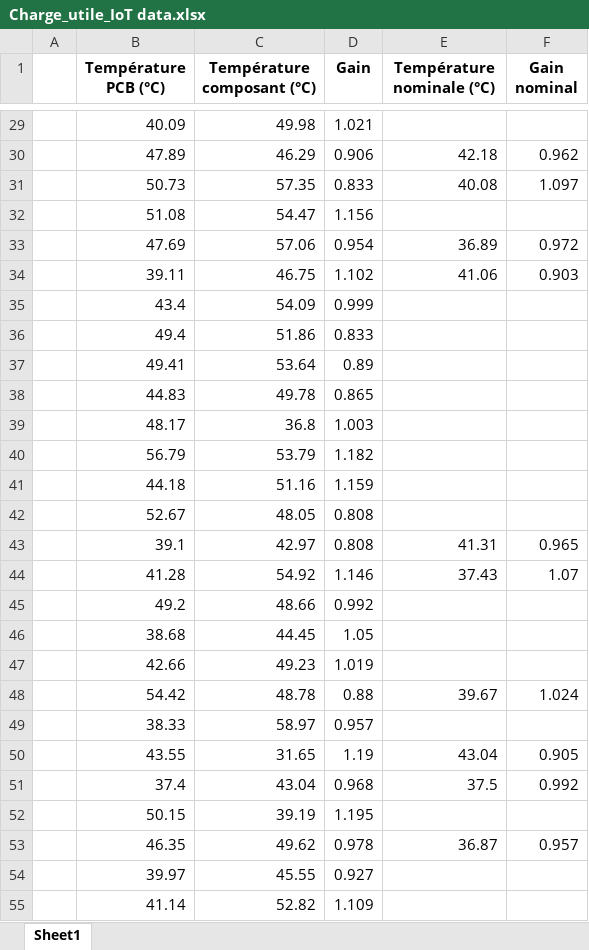
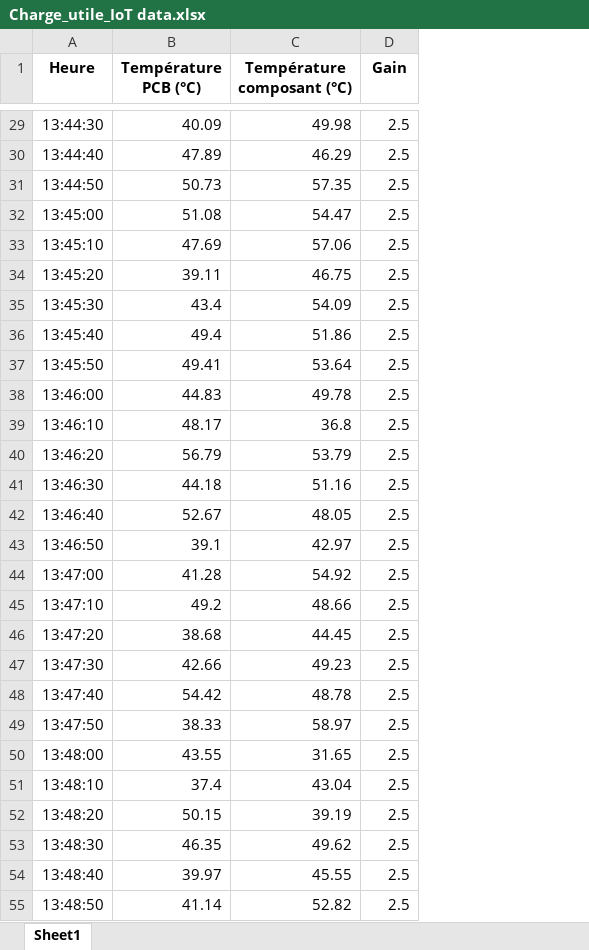
Before and after one commit to FlavienSerret/WorkshopNaasc, an Excel workbook: 1- ElIoT/Data/21-09-2025/Charge_utile_IoT data.xlsx, sheet Sheet1, drawn as a sheet; only a part is shown, gaps mark what is left out; values as stored, in another font and other column widths than the file's, no borders; removed rows and columns are numbered as before the commit, all else as after; the diff covers the shown part only; the diff names each change by its address in the sheet, - before the commit and + after, or states it on an @@ line.

```diff
--- a/1- ElIoT/Data/21-09-2025/Charge_utile_IoT data.xlsx (sheet Sheet1)
+++ b/1- ElIoT/Data/21-09-2025/Charge_utile_IoT data.xlsx (sheet Sheet1)
-column A, empty
+column A (Heure), rows 29-55: 13:44:30 | 13:44:40 | 13:44:50 | 13:45:00 | 13:45:10 | 13:45:20 | 13:45:30 | 13:45:40 | 13:45:50 | 13:46:00 | 13:46:10 | 13:46:20 | 13:46:30 | 13:46:40 | 13:46:50 | 13:47:00 | 13:47:10 | 13:47:20 | 13:47:30 | 13:47:40 | 13:47:50 | 13:48:00 | 13:48:10 | 13:48:20 | 13:48:30 | 13:48:40 | 13:48:50
-column E (Température nominale (°C)), rows 30-53: 42.18 | 40.08 |  | 36.89 | 41.06 |  |  |  |  |  |  |  |  | 41.31 | 37.43 |  |  |  | 39.67 |  | 43.04 | 37.5 |  | 36.87
-column F (Gain nominal), rows 30-53: 0.962 | 1.097 |  | 0.972 | 0.903 |  |  |  |  |  |  |  |  | 0.965 | 1.07 |  |  |  | 1.024 |  | 0.905 | 0.992 |  | 0.957
-D29 (Gain): 1.021
+D29 (Gain): 2.5
-D30 (Gain): 0.906
+D30 (Gain): 2.5
-D31 (Gain): 0.833
+D31 (Gain): 2.5
-D32 (Gain): 1.156
+D32 (Gain): 2.5
-D33 (Gain): 0.954
+D33 (Gain): 2.5
-D34 (Gain): 1.102
+D34 (Gain): 2.5
-D35 (Gain): 0.999
+D35 (Gain): 2.5
-D36 (Gain): 0.833
+D36 (Gain): 2.5
-D37 (Gain): 0.89
+D37 (Gain): 2.5
-D38 (Gain): 0.865
+D38 (Gain): 2.5
-D39 (Gain): 1.003
+D39 (Gain): 2.5
-D40 (Gain): 1.182
+D40 (Gain): 2.5
-D41 (Gain): 1.159
+D41 (Gain): 2.5
-D42:D43 (Gain): 0.808
+D42:D43 (Gain): 2.5
-D44 (Gain): 1.146
+D44 (Gain): 2.5
-D45 (Gain): 0.992
+D45 (Gain): 2.5
-D46 (Gain): 1.05
+D46 (Gain): 2.5
-D47 (Gain): 1.019
+D47 (Gain): 2.5
-D48 (Gain): 0.88
+D48 (Gain): 2.5
-D49 (Gain): 0.957
+D49 (Gain): 2.5
-D50 (Gain): 1.19
+D50 (Gain): 2.5
-D51 (Gain): 0.968
+D51 (Gain): 2.5
-D52 (Gain): 1.195
+D52 (Gain): 2.5
-D53 (Gain): 0.978
+D53 (Gain): 2.5
-D54 (Gain): 0.927
+D54 (Gain): 2.5
-D55 (Gain): 1.109
+D55 (Gain): 2.5
```
Also changed, not shown: 73 edited cells elsewhere in this sheet, 1- ElIoT/Data/23-09-2025/Charge_utile_IoT_Data.xlsx, 1- Scoop/Data/17-09-2025/DATA SCOOP.xlsx, 1 other file.
